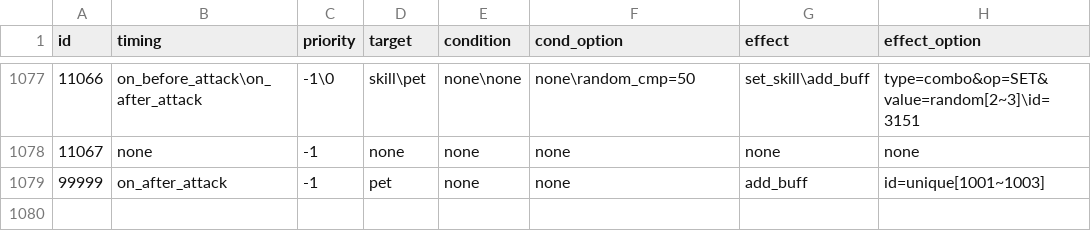
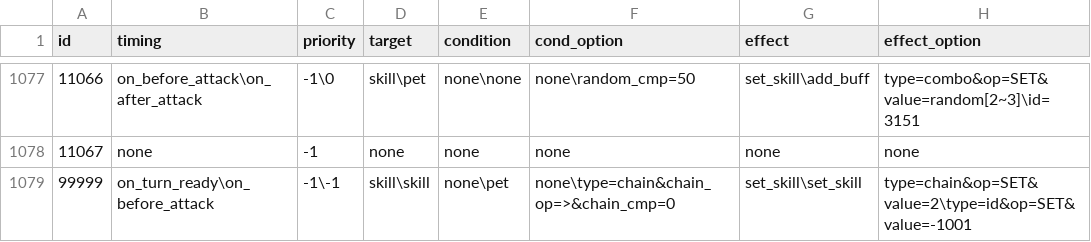
Before and after one commit to Brady29655751/Seer2-Restart-Lite, a CSV file: Assets/Resources/Data/Skills/effect.csv, drawn as a sheet; only a part is shown, gaps mark what is left out.

```diff
--- a/Assets/Resources/Data/Skills/effect.csv
+++ b/Assets/Resources/Data/Skills/effect.csv
@@ -1078,2 +1078,2 @@ id,timing,priority,target,condition,cond_option,effect,effect_option
 11067,none,-1,none,none,none,none,none
-99999,on_after_attack,-1,pet,none,none,add_buff,id=unique[1001~1003]
+99999,on_turn_ready\on_before_attack,-1\-1,skill\skill,none\pet,none\type=chain&chain_op=>&chain_cmp=0,set_skill\set_skill,type=chain&op=SET&value=2\type=id&op=SET&value=-1001
```
Also changed, not shown: Assets/Resources/Data/Skills/info.csv, 23 other files.
